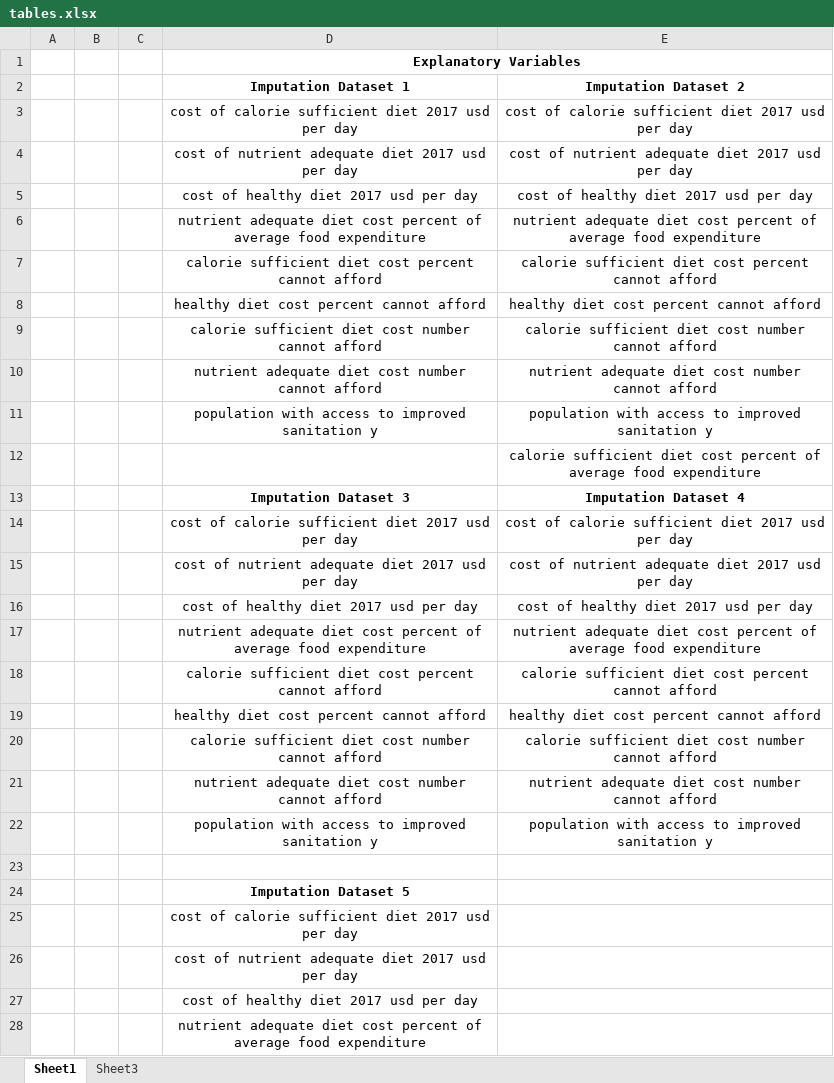
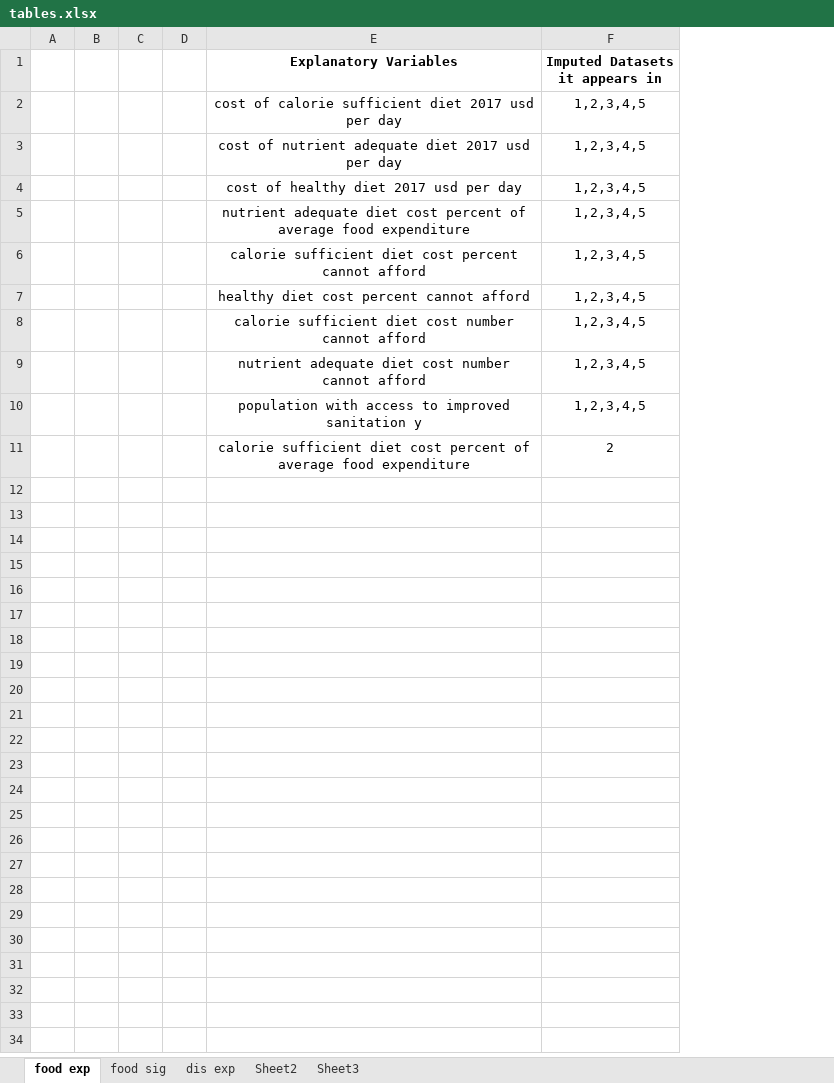
Before and after one commit to panzershreks/CDRC19, an Excel workbook: R_Scripts/MatthewR/Category Analysis/New Method/tables.xlsx, sheet food exp, drawn as a sheet; only a part is shown; values as stored, in another font and other column widths than the file's, no borders; removed rows and columns are numbered as before the commit, all else as after; the diff covers the shown part only; the diff names each change by its address in the sheet, - before the commit and + after, or states it on an @@ line.

```diff
--- a/R_Scripts/MatthewR/Category Analysis/New Method/tables.xlsx (sheet food exp)
+++ b/R_Scripts/MatthewR/Category Analysis/New Method/tables.xlsx (sheet food exp)
-sheet tab: Sheet1
+sheet tab: food exp
+sheet tab: food sig
+sheet tab: dis exp
+sheet tab: Sheet2
-column D (Imputation Dataset 1), rows 3-11: cost of calorie sufficient diet 2017 usd per day | cost of nutrient adequate diet 2017 usd per day | cost of healthy diet 2017 usd per day | nutrient adequate diet cost percent of average food expenditure | calorie sufficient diet cost percent cannot afford | healthy diet cost percent cannot afford | calorie sufficient diet cost number cannot afford | nutrient adequate diet cost number cannot afford | population with access to improved sanitation y
+column D, empty
+column F (Imputed Datasets it appears in), rows 2-11: 1,2,3,4,5 | 1,2,3,4,5 | 1,2,3,4,5 | 1,2,3,4,5 | 1,2,3,4,5 | 1,2,3,4,5 | 1,2,3,4,5 | 1,2,3,4,5 | 1,2,3,4,5 | 2
-row 1:  |  |  | Explanatory Variables
-E1: Imputation Dataset 2
+E1: Explanatory Variables
-row 13:  |  |  | Imputation Dataset 3 | Imputation Dataset 4
-row 14:  |  |  | cost of calorie sufficient diet 2017 usd per day | cost of calorie sufficient diet 2017 usd per day
-row 15:  |  |  | cost of nutrient adequate diet 2017 usd per day | cost of nutrient adequate diet 2017 usd per day
-row 16:  |  |  | cost of healthy diet 2017 usd per day | cost of healthy diet 2017 usd per day
-row 17:  |  |  | nutrient adequate diet cost percent of average food expenditure | nutrient adequate diet cost percent of average food expenditure
-row 18:  |  |  | calorie sufficient diet cost percent cannot afford | calorie sufficient diet cost percent cannot afford
-row 19:  |  |  | healthy diet cost percent cannot afford | healthy diet cost percent cannot afford
-row 20:  |  |  | calorie sufficient diet cost number cannot afford | calorie sufficient diet cost number cannot afford
-row 21:  |  |  | nutrient adequate diet cost number cannot afford | nutrient adequate diet cost number cannot afford
-row 22:  |  |  | population with access to improved sanitation y | population with access to improved sanitation y
-row 23: (empty)
-row 24:  |  |  | Imputation Dataset 5
-row 25:  |  |  | cost of calorie sufficient diet 2017 usd per day
-row 26:  |  |  | cost of nutrient adequate diet 2017 usd per day
-row 27:  |  |  | cost of healthy diet 2017 usd per day
-row 28:  |  |  | nutrient adequate diet cost percent of average food expenditure
```
Also changed, not shown: 5 removed rows elsewhere in this sheet, sheet Sheet3, 27 other files.
